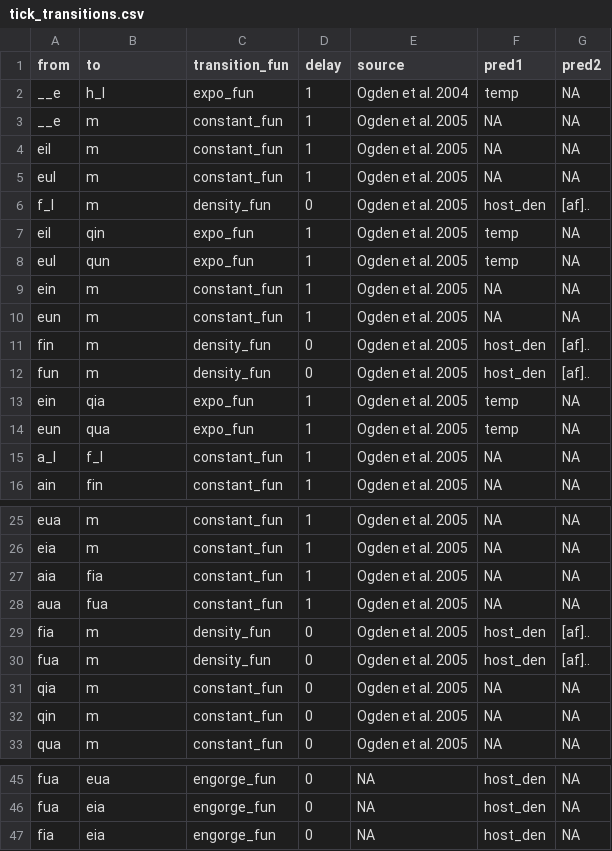
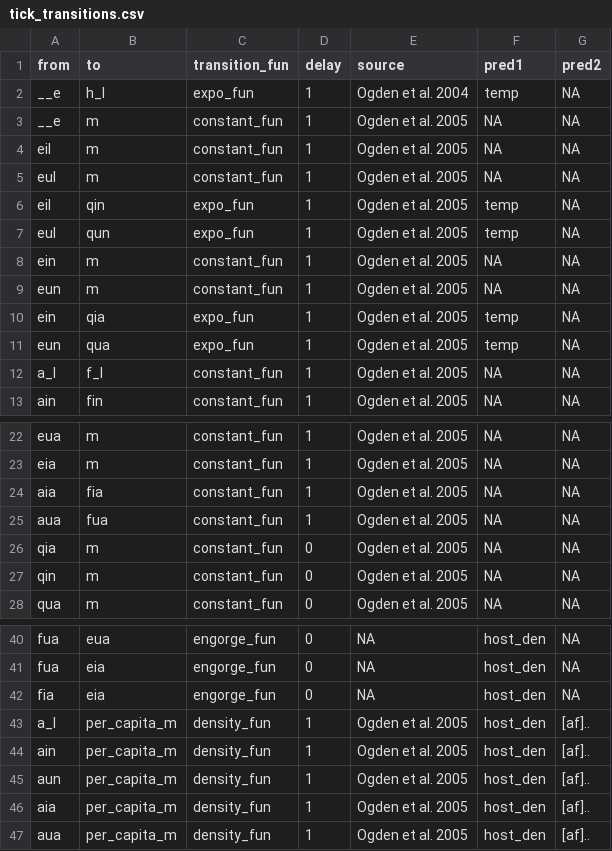
Before and after one commit to dallenmidd/IxPopDyMod, a CSV file: inputs/tick_transitions.csv, drawn as a sheet; only a part is shown, gaps mark what is left out.

```diff
--- a/inputs/tick_transitions.csv
+++ b/inputs/tick_transitions.csv
@@ -5,3 +5,2 @@ eil, m, constant_fun, 1, Ogden et al. 2005, NA, NA
 eul, m, constant_fun, 1, Ogden et al. 2005, NA, NA
-f_l, m, density_fun, 0, Ogden et al. 2005, host_den, [af]..
 eil, qin, expo_fun, 1, Ogden et al. 2005, temp, NA
@@ -10,4 +9,2 @@ ein, m, constant_fun, 1, Ogden et al. 2005, NA, NA
 eun, m, constant_fun, 1, Ogden et al. 2005, NA, NA
-fin, m, density_fun, 0, Ogden et al. 2005, host_den, [af]..
-fun, m, density_fun, 0, Ogden et al. 2005, host_den, [af]..
 ein, qia, expo_fun, 1, Ogden et al. 2005, temp, NA
@@ -28,4 +25,2 @@ aia, fia, constant_fun, 1, Ogden et al. 2005, NA, NA
 aua, fua, constant_fun, 1, Ogden et al. 2005, NA, NA
-fia, m, density_fun, 0, Ogden et al. 2005, host_den, [af]..
-fua, m, density_fun, 0, Ogden et al. 2005, host_den, [af]..
 qia, m, constant_fun, 0, Ogden et al. 2005, NA, NA
@@ -47 +42,6 @@ fua, eia, engorge_fun, 0, NA, host_den, NA
 fia, eia, engorge_fun, 0, NA, host_den, NA
+a_l, per_capita_m, density_fun, 1, Ogden et al. 2005, host_den, [af]..
+ain, per_capita_m, density_fun, 1, Ogden et al. 2005, host_den, [af]..
+aun, per_capita_m, density_fun, 1, Ogden et al. 2005, host_den, [af]..
+aia, per_capita_m, density_fun, 1, Ogden et al. 2005, host_den, [af]..
+aua, per_capita_m, density_fun, 1, Ogden et al. 2005, host_den, [af]..
```
Also changed, not shown: inputs/tick_parameters.csv, 1 other file.
